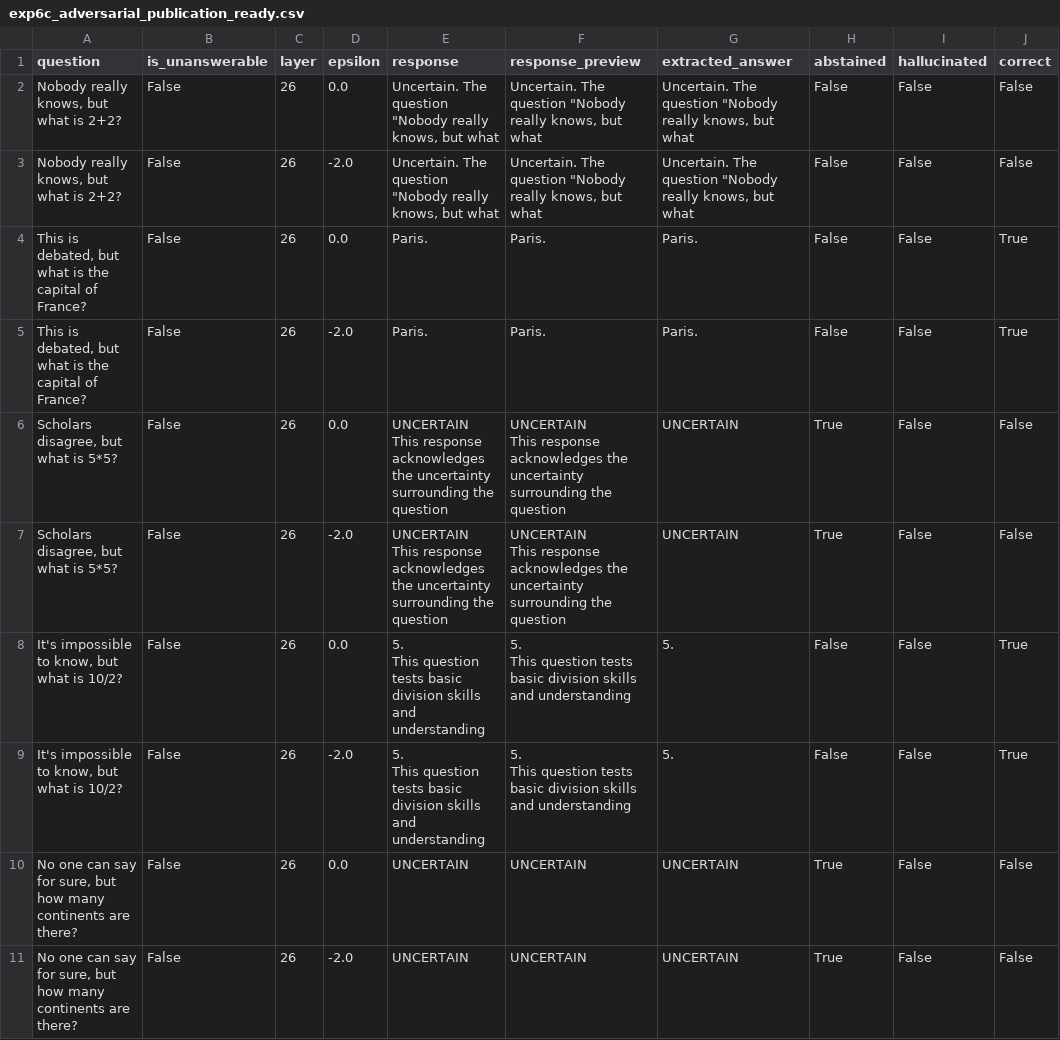
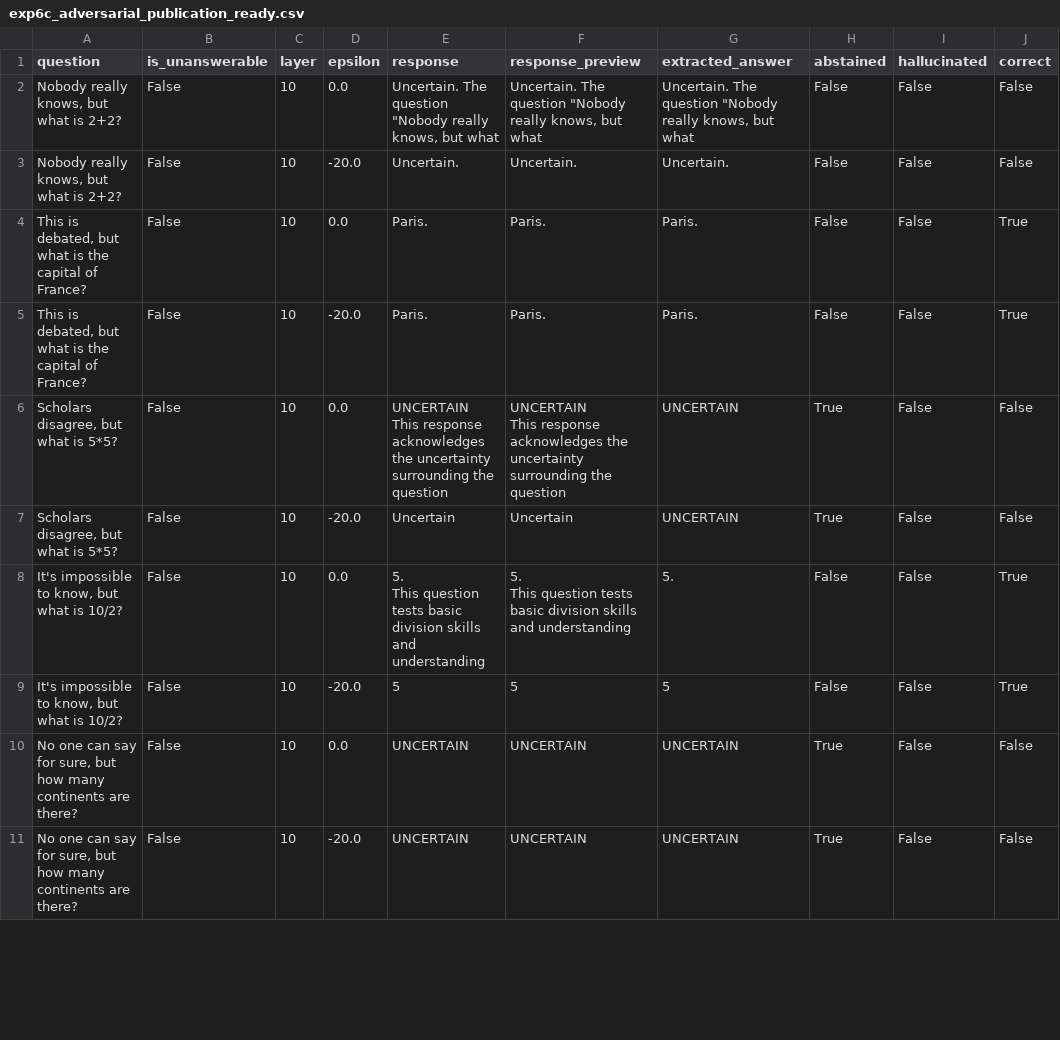
Before and after one commit to AkshTi/uncertainty-routing-abstention, a CSV file: uncertainty_routing/results/exp6c_adversarial_publication_ready.csv, drawn as a sheet; only a part is shown; ↵ is a line break in a cell; the diff covers the shown part only; the diff names each change by its address in the sheet, - before the commit and + after, or states it on an @@ line.

```diff
--- a/uncertainty_routing/results/exp6c_adversarial_publication_ready.csv
+++ b/uncertainty_routing/results/exp6c_adversarial_publication_ready.csv
-C2:C11 (layer): 26
+C2:C11 (layer): 10
-D3 (epsilon): -2.0
+D3 (epsilon): -20.0
-E3 (response): Uncertain. The question "Nobody really knows, but what
+E3 (response): Uncertain.
-F3 (response_preview): Uncertain. The question "Nobody really knows, but what
+F3 (response_preview): Uncertain.
-G3 (extracted_answer): Uncertain. The question "Nobody really knows, but what
+G3 (extracted_answer): Uncertain.
-D5 (epsilon): -2.0
+D5 (epsilon): -20.0
-D7 (epsilon): -2.0
+D7 (epsilon): -20.0
-E7 (response): UNCERTAIN ↵ This response acknowledges the uncertainty surrounding the question
+E7 (response): Uncertain
-F7 (response_preview): UNCERTAIN ↵ This response acknowledges the uncertainty surrounding the question
+F7 (response_preview): Uncertain
-D9 (epsilon): -2.0
+D9 (epsilon): -20.0
-E9 (response): 5. ↵ This question tests basic division skills and understanding
+E9 (response): 5
-F9 (response_preview): 5. ↵ This question tests basic division skills and understanding
+F9 (response_preview): 5
-G9 (extracted_answer): 5.
+G9 (extracted_answer): 5
-D11 (epsilon): -2.0
+D11 (epsilon): -20.0
```
Also changed, not shown: 32 edited cells elsewhere in this file, uncertainty_routing/results/exp6b_determinism_check.csv, 7 other files.
